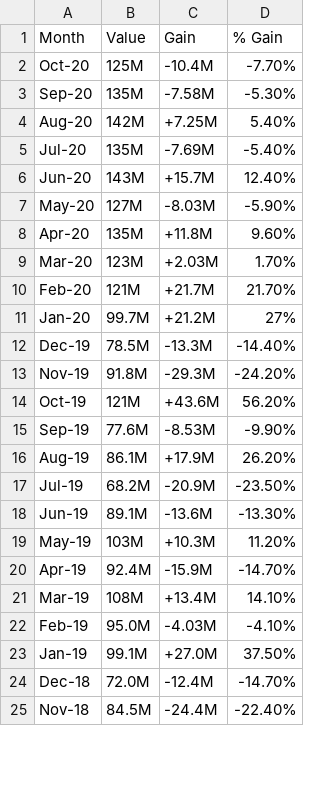
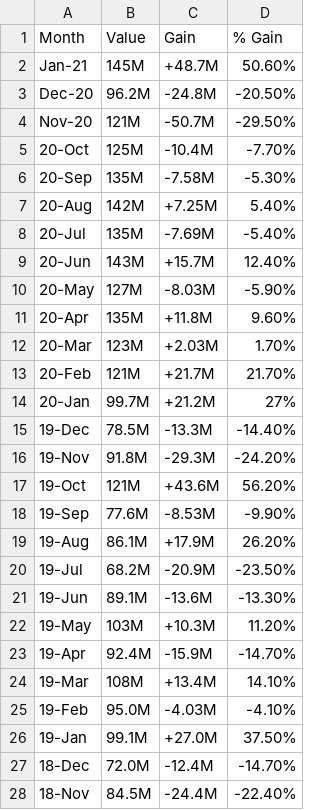
Before and after one commit to AshleeZ/Great-Gaming-Googlers---Twitch-Project-2, a CSV file: twitch_tracker_csv/lol_hours_watched.csv, drawn as a sheet; only a part is shown; the diff covers the shown part only.

```diff
--- a/twitch_tracker_csv/lol_hours_watched.csv
+++ b/twitch_tracker_csv/lol_hours_watched.csv
@@ -1,25 +1,28 @@
 Month,Value,Gain,% Gain
-Oct-20,125M,-10.4M,-7.70%
-Sep-20,135M,-7.58M,-5.30%
-Aug-20,142M,+7.25M,5.40%
-Jul-20,135M,-7.69M,-5.40%
-Jun-20,143M,+15.7M,12.40%
-May-20,127M,-8.03M,-5.90%
-Apr-20,135M,+11.8M,9.60%
-Mar-20,123M,+2.03M,1.70%
-Feb-20,121M,+21.7M,21.70%
-Jan-20,99.7M,+21.2M,27%
-Dec-19,78.5M,-13.3M,-14.40%
-Nov-19,91.8M,-29.3M,-24.20%
-Oct-19,121M,+43.6M,56.20%
-Sep-19,77.6M,-8.53M,-9.90%
-Aug-19,86.1M,+17.9M,26.20%
-Jul-19,68.2M,-20.9M,-23.50%
-Jun-19,89.1M,-13.6M,-13.30%
-May-19,103M,+10.3M,11.20%
-Apr-19,92.4M,-15.9M,-14.70%
-Mar-19,108M,+13.4M,14.10%
-Feb-19,95.0M,-4.03M,-4.10%
-Jan-19,99.1M,+27.0M,37.50%
-Dec-18,72.0M,-12.4M,-14.70%
-Nov-18,84.5M,-24.4M,-22.40%
+Jan-21,145M,+48.7M,50.60%
+Dec-20,96.2M,-24.8M,-20.50%
+Nov-20,121M,-50.7M,-29.50%
+20-Oct,125M,-10.4M,-7.70%
+20-Sep,135M,-7.58M,-5.30%
+20-Aug,142M,+7.25M,5.40%
+20-Jul,135M,-7.69M,-5.40%
+20-Jun,143M,+15.7M,12.40%
+20-May,127M,-8.03M,-5.90%
+20-Apr,135M,+11.8M,9.60%
+20-Mar,123M,+2.03M,1.70%
+20-Feb,121M,+21.7M,21.70%
+20-Jan,99.7M,+21.2M,27%
+19-Dec,78.5M,-13.3M,-14.40%
+19-Nov,91.8M,-29.3M,-24.20%
+19-Oct,121M,+43.6M,56.20%
+19-Sep,77.6M,-8.53M,-9.90%
+19-Aug,86.1M,+17.9M,26.20%
+19-Jul,68.2M,-20.9M,-23.50%
+19-Jun,89.1M,-13.6M,-13.30%
+19-May,103M,+10.3M,11.20%
+19-Apr,92.4M,-15.9M,-14.70%
+19-Mar,108M,+13.4M,14.10%
+19-Feb,95.0M,-4.03M,-4.10%
+19-Jan,99.1M,+27.0M,37.50%
+18-Dec,72.0M,-12.4M,-14.70%
+18-Nov,84.5M,-24.4M,-22.40%
```
Also changed, not shown: 23 edited cells elsewhere in this file, twitch_tracker_csv/Fortnite_concurrent_viewers.csv, twitch_tracker_csv/csgo_concurrent_streams.csv, 13 other files.
